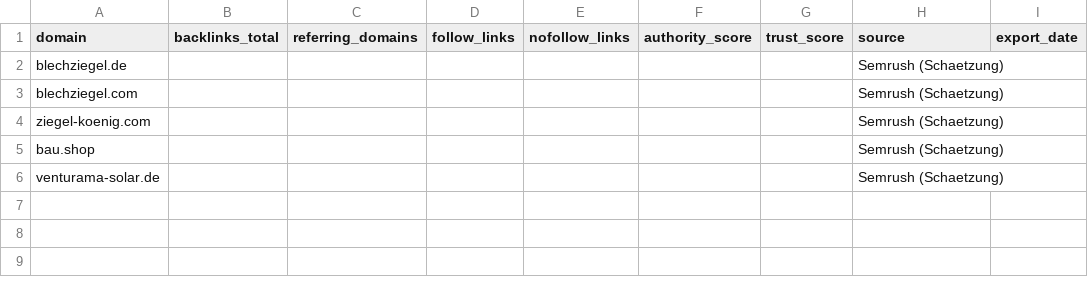
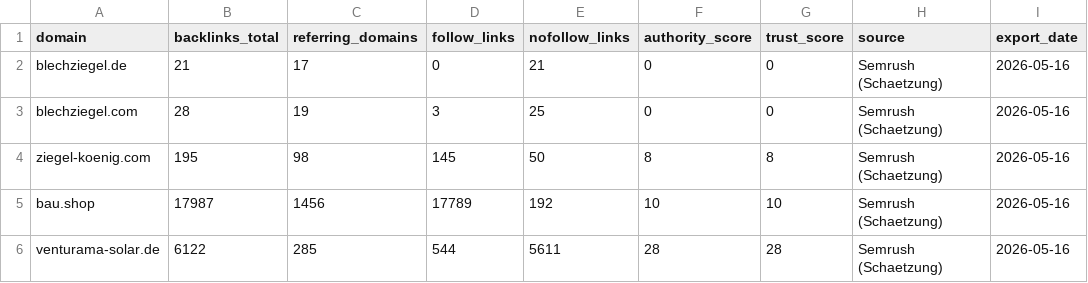
Before and after one commit to sneakbrands/blechziegel, a CSV file: claude-seo/2026-05-16-semrush/backlinks-overview.csv, drawn as a sheet.

Commit message:
chore(seo): import semrush backlink overview

```diff
--- a/claude-seo/2026-05-16-semrush/backlinks-overview.csv
+++ b/claude-seo/2026-05-16-semrush/backlinks-overview.csv
@@ -1,6 +1,6 @@
 domain,backlinks_total,referring_domains,follow_links,nofollow_links,authority_score,trust_score,source,export_date
-blechziegel.de,,,,,,,Semrush (Schaetzung),
-blechziegel.com,,,,,,,Semrush (Schaetzung),
-ziegel-koenig.com,,,,,,,Semrush (Schaetzung),
-bau.shop,,,,,,,Semrush (Schaetzung),
-venturama-solar.de,,,,,,,Semrush (Schaetzung),
+blechziegel.de,21,17,0,21,0,0,Semrush (Schaetzung),2026-05-16
+blechziegel.com,28,19,3,25,0,0,Semrush (Schaetzung),2026-05-16
+ziegel-koenig.com,195,98,145,50,8,8,Semrush (Schaetzung),2026-05-16
+bau.shop,17987,1456,17789,192,10,10,Semrush (Schaetzung),2026-05-16
+venturama-solar.de,6122,285,544,5611,28,28,Semrush (Schaetzung),2026-05-16
```
